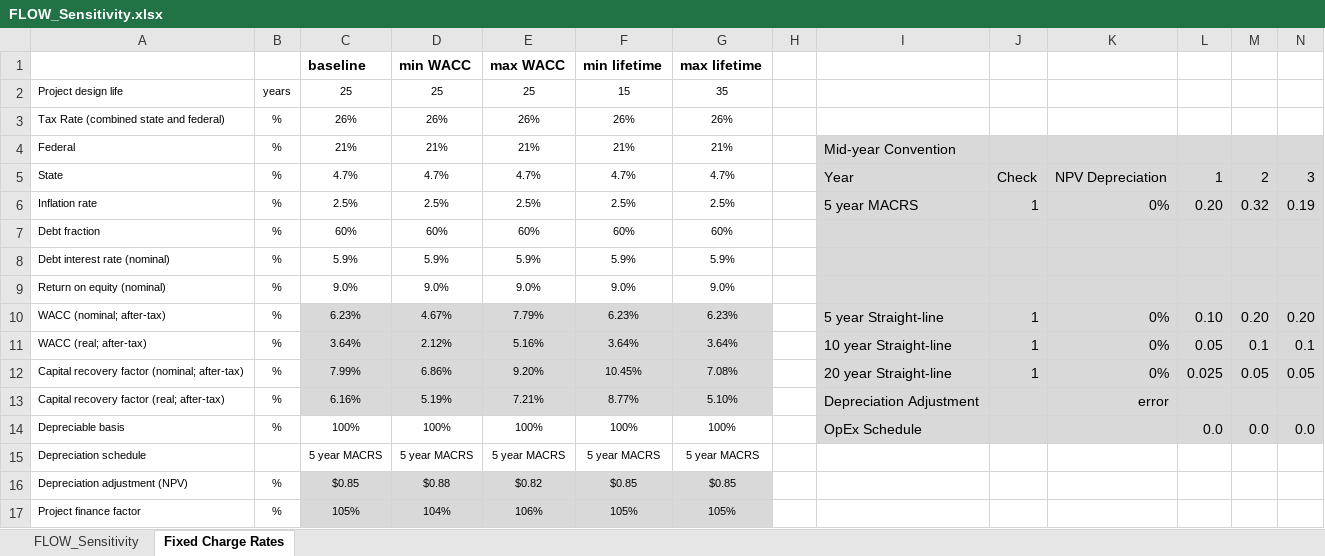
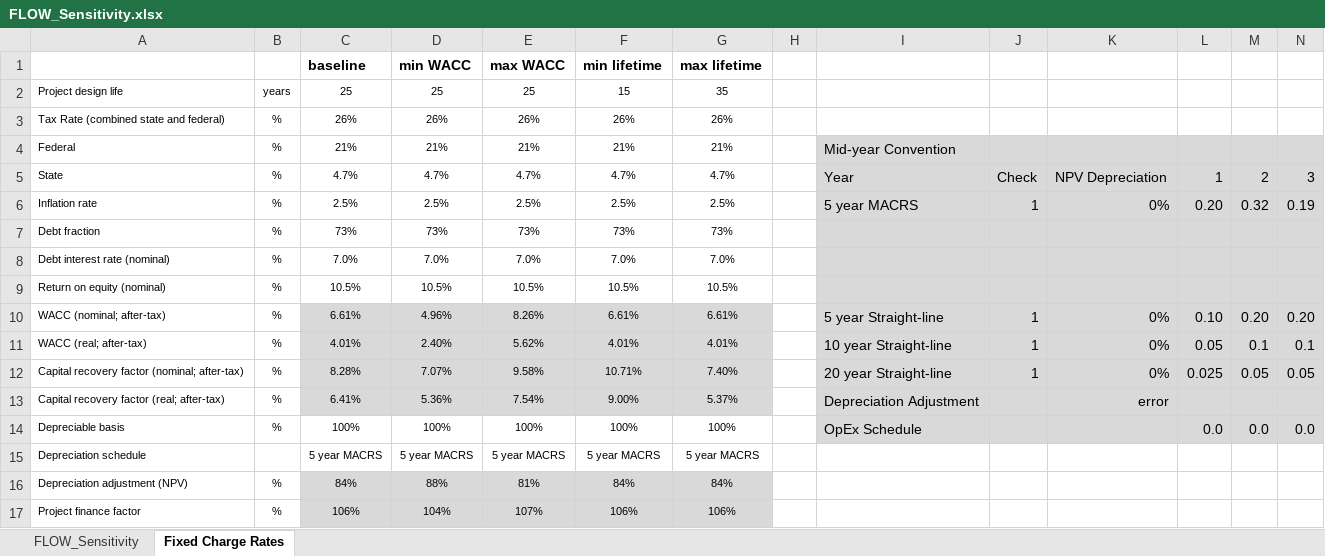
Before and after one commit to dmulash/Annual_Reporting_Workflow, an Excel workbook: Data/FLOW_Sensitivity.xlsx, sheet Fixed Charge Rates, drawn as a sheet; only a part is shown; values as stored, in another font and other column widths than the file's, no borders; removed rows and columns are numbered as before the commit, all else as after; rows hold the shown columns only; the diff covers the shown part only; the diff names each change by its address in the sheet, - before the commit and + after, or states it on an @@ line.

```diff
--- a/Data/FLOW_Sensitivity.xlsx (sheet Fixed Charge Rates)
+++ b/Data/FLOW_Sensitivity.xlsx (sheet Fixed Charge Rates)
-row 7: Debt fraction | % | 60% | 60% | 60% | 60% | 60%
-row 8: Debt interest rate (nominal) | % | 5.9% | 5.9% | 5.9% | 5.9% | 5.9%
-row 9: Return on equity (nominal) | % | 9.0% | 9.0% | 9.0% | 9.0% | 9.0%
+row 7: Debt fraction | % | 73% | 73% | 73% | 73% | 73%
+row 8: Debt interest rate (nominal) | % | 7.0% | 7.0% | 7.0% | 7.0% | 7.0%
+row 9: Return on equity (nominal) | % | 10.5% | 10.5% | 10.5% | 10.5% | 10.5%
-C10 (baseline): 6.23%
+C10 (baseline): 6.61%
-D10 (min WACC): 4.67%
+D10 (min WACC): 4.96%
-E10 (max WACC): 7.79%
+E10 (max WACC): 8.26%
-F10 (min lifetime): 6.23%
+F10 (min lifetime): 6.61%
-G10 (max lifetime): 6.23%
+G10 (max lifetime): 6.61%
-C11 (baseline): 3.64%
+C11 (baseline): 4.01%
-D11 (min WACC): 2.12%
+D11 (min WACC): 2.40%
-E11 (max WACC): 5.16%
+E11 (max WACC): 5.62%
-F11 (min lifetime): 3.64%
+F11 (min lifetime): 4.01%
-G11 (max lifetime): 3.64%
+G11 (max lifetime): 4.01%
-C12 (baseline): 7.99%
+C12 (baseline): 8.28%
-D12 (min WACC): 6.86%
+D12 (min WACC): 7.07%
-E12 (max WACC): 9.20%
+E12 (max WACC): 9.58%
-F12 (min lifetime): 10.45%
+F12 (min lifetime): 10.71%
-G12 (max lifetime): 7.08%
+G12 (max lifetime): 7.40%
-C13 (baseline): 6.16%
+C13 (baseline): 6.41%
-D13 (min WACC): 5.19%
+D13 (min WACC): 5.36%
-E13 (max WACC): 7.21%
+E13 (max WACC): 7.54%
-F13 (min lifetime): 8.77%
+F13 (min lifetime): 9.00%
-G13 (max lifetime): 5.10%
+G13 (max lifetime): 5.37%
-row 16: Depreciation adjustment (NPV) | % | $0.85 | $0.88 | $0.82 | $0.85 | $0.85
+row 16: Depreciation adjustment (NPV) | % | 84% | 88% | 81% | 84% | 84%
-C17 (baseline): 105%
+C17 (baseline): 106%
-E17 (max WACC): 106%
+E17 (max WACC): 107%
-F17 (min lifetime): 105%
+F17 (min lifetime): 106%
-G17 (max lifetime): 105%
+G17 (max lifetime): 106%
```
Also changed, not shown: 2 added rows and 2 removed rows elsewhere in this sheet, sheet FLOW_Sensitivity, Data/FBOW_Sensitivity.xlsx, 15 other files.
